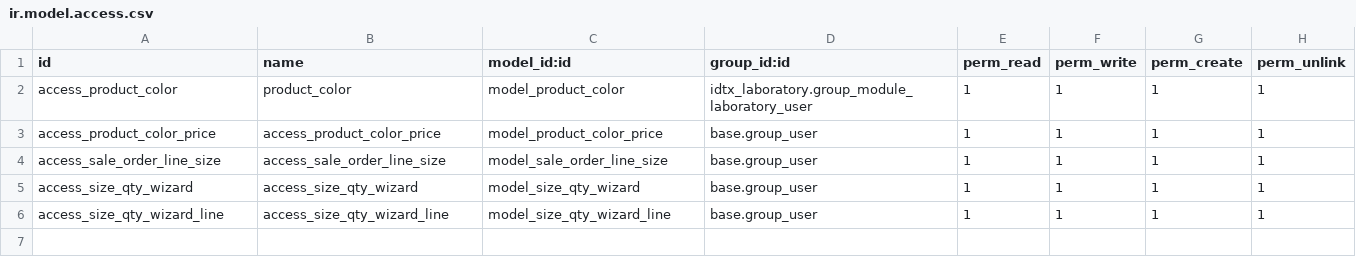
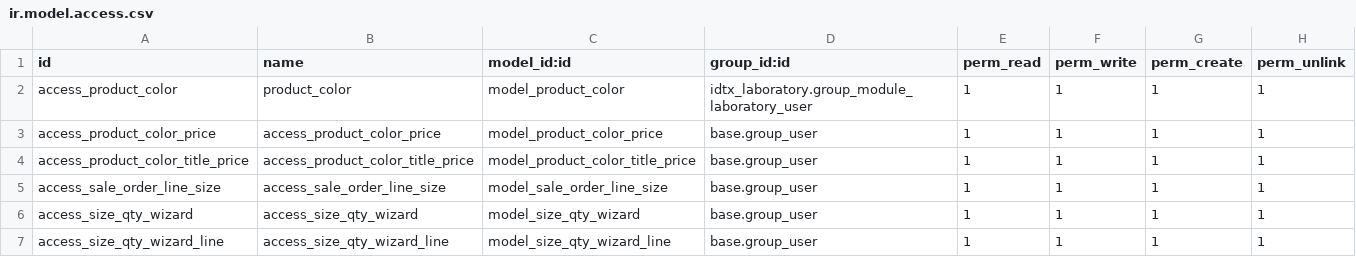
Before and after one commit to perucodex/idetex, a CSV file: idtx_sale_order/security/ir.model.access.csv, drawn as a sheet.

```diff
--- a/idtx_sale_order/security/ir.model.access.csv
+++ b/idtx_sale_order/security/ir.model.access.csv
@@ -3,2 +3,3 @@ access_product_color,product_color,model_product_color,idtx_laboratory.group_mod
 access_product_color_price,access_product_color_price,model_product_color_price,base.group_user,1,1,1,1
+access_product_color_title_price,access_product_color_title_price,model_product_color_title_price,base.group_user,1,1,1,1
 access_sale_order_line_size,access_sale_order_line_size,model_sale_order_line_size,base.group_user,1,1,1,1
```
Also changed, not shown: 7 other files.
